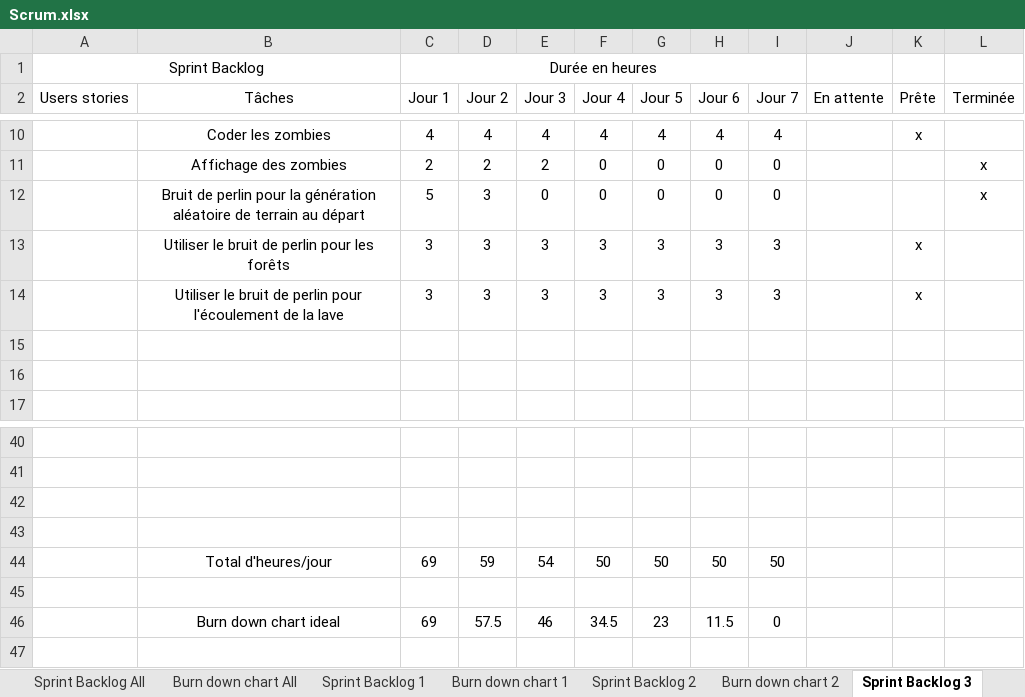
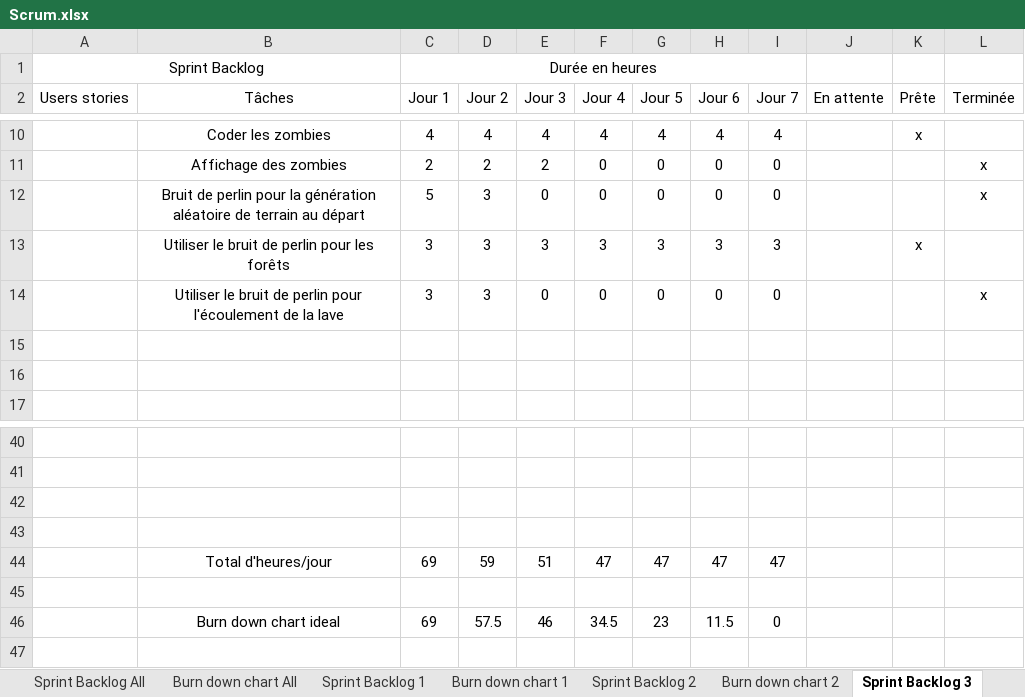
Before and after one commit to RiichD/WorldOfSprites, an Excel workbook: rapports/Scrum.xlsx, sheet Sprint Backlog 3, drawn as a sheet; only a part is shown, gaps mark what is left out; values as stored, in another font and other column widths than the file's, no borders; removed rows and columns are numbered as before the commit, all else as after; the diff names each change by its address in the sheet, - before the commit and + after, or states it on an @@ line.

Commit message:
Update Scrum.xlsx

```diff
--- a/rapports/Scrum.xlsx (sheet Sprint Backlog 3)
+++ b/rapports/Scrum.xlsx (sheet Sprint Backlog 3)
-row 14:  | Utiliser le bruit de perlin pour l'écoulement de la lave | 3 | 3 | 3 | 3 | 3 | 3 | 3 |  | x
+row 14:  | Utiliser le bruit de perlin pour l'écoulement de la lave | 3 | 3 | 0 | 0 | 0 | 0 | 0 |  |  | x
-row 44:  | Total d'heures/jour | 69 | 59 | 54 | 50 | 50 | 50 | 50
+row 44:  | Total d'heures/jour | 69 | 59 | 51 | 47 | 47 | 47 | 47
```
Also changed, not shown: charts or pictures.
